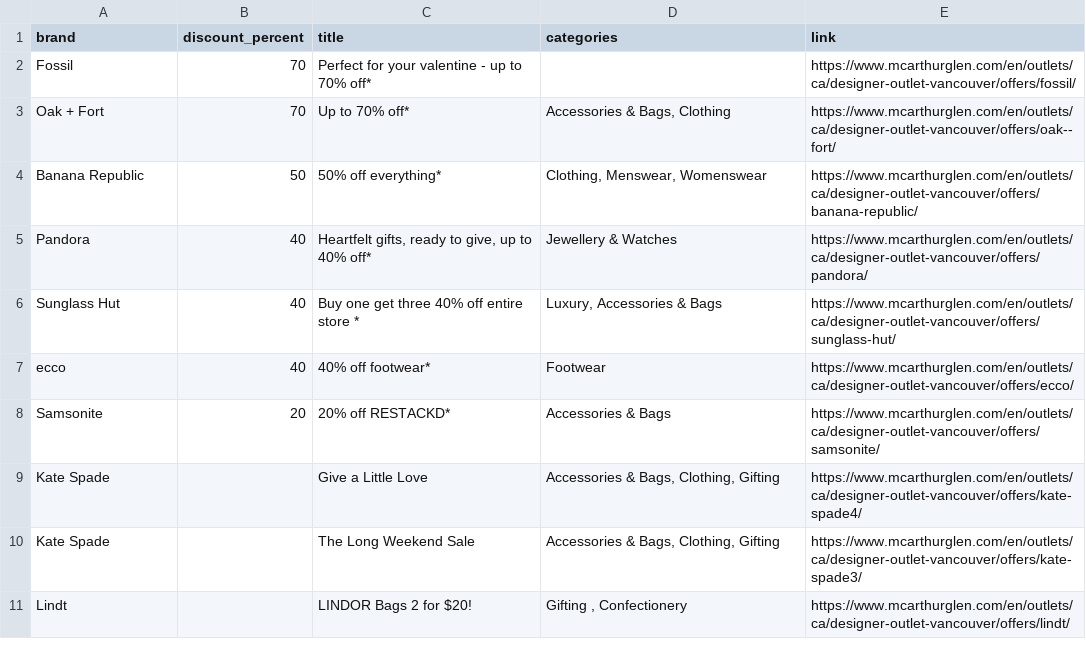
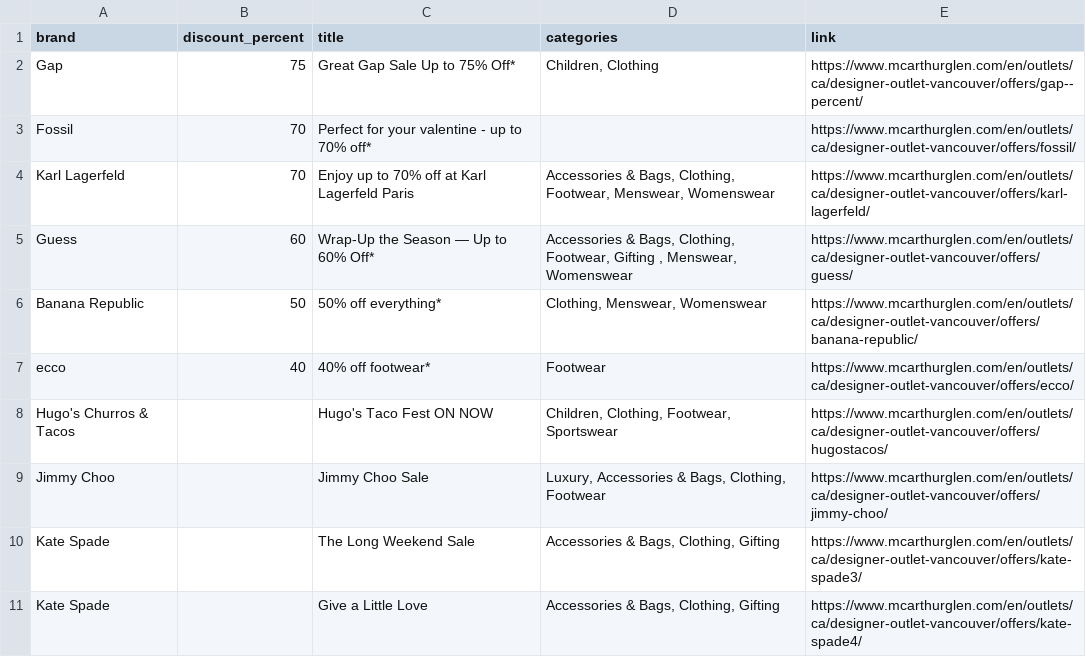
Before and after one commit to zhapte/offer-scrape, a CSV file: offers_latest.csv, drawn as a sheet.

```diff
--- a/offers_latest.csv
+++ b/offers_latest.csv
@@ -1,11 +1,11 @@
 brand,discount_percent,title,categories,link
+Gap,75,Great Gap Sale Up to 75% Off*,"Children, Clothing",https://www.mcarthurglen.com/en/outlets/ca/designer-outlet-vancouver/offers/gap--percent/
 Fossil,70,Perfect for your valentine - up to 70% off*,,https://www.mcarthurglen.com/en/outlets/ca/designer-outlet-vancouver/offers/fossil/
-Oak + Fort,70,Up to 70% off*,"Accessories & Bags, Clothing",https://www.mcarthurglen.com/en/outlets/ca/designer-outlet-vancouver/offers/oak--fort/
+Karl Lagerfeld,70,Enjoy up to 70% off at Karl Lagerfeld Paris,"Accessories & Bags, Clothing, Footwear, Menswear, Womenswear",https://www.mcarthurglen.com/en/outlets/ca/designer-outlet-vancouver/offers/karl-lagerfeld/
+Guess,60,Wrap-Up the Season — Up to 60% Off*,"Accessories & Bags, Clothing, Footwear, Gifting , Menswear, Womenswear",https://www.mcarthurglen.com/en/outlets/ca/designer-outlet-vancouver/offers/guess/
 Banana Republic,50,50% off everything*,"Clothing, Menswear, Womenswear",https://www.mcarthurglen.com/en/outlets/ca/designer-outlet-vancouver/offers/banana-republic/
-Pandora,40,"Heartfelt gifts, ready to give, up to 40% off*",Jewellery & Watches,https://www.mcarthurglen.com/en/outlets/ca/designer-outlet-vancouver/offers/pandora/
-Sunglass Hut,40,Buy one get three 40% off entire store *,"Luxury, Accessories & Bags",https://www.mcarthurglen.com/en/outlets/ca/designer-outlet-vancouver/offers/sunglass-hut/
 ecco,40,40% off footwear*,Footwear,https://www.mcarthurglen.com/en/outlets/ca/designer-outlet-vancouver/offers/ecco/
-Samsonite,20,20% off RESTACKD*,Accessories & Bags,https://www.mcarthurglen.com/en/outlets/ca/designer-outlet-vancouver/offers/samsonite/
+Hugo's Churros & Tacos,,Hugo's Taco Fest ON NOW,"Children, Clothing, Footwear, Sportswear",https://www.mcarthurglen.com/en/outlets/ca/designer-outlet-vancouver/offers/hugostacos/
+Jimmy Choo,,Jimmy Choo Sale,"Luxury, Accessories & Bags, Clothing, Footwear",https://www.mcarthurglen.com/en/outlets/ca/designer-outlet-vancouver/offers/jimmy-choo/
+Kate Spade,,The Long Weekend Sale,"Accessories & Bags, Clothing, Gifting",https://www.mcarthurglen.com/en/outlets/ca/designer-outlet-vancouver/offers/kate-spade3/
 Kate Spade,,Give a Little Love,"Accessories & Bags, Clothing, Gifting",https://www.mcarthurglen.com/en/outlets/ca/designer-outlet-vancouver/offers/kate-spade4/
-Kate Spade,,The Long Weekend Sale,"Accessories & Bags, Clothing, Gifting",https://www.mcarthurglen.com/en/outlets/ca/designer-outlet-vancouver/offers/kate-spade3/
-Lindt,,LINDOR Bags 2 for $20!,"Gifting , Confectionery",https://www.mcarthurglen.com/en/outlets/ca/designer-outlet-vancouver/offers/lindt/
```
Also changed, not shown: 2 other files.
